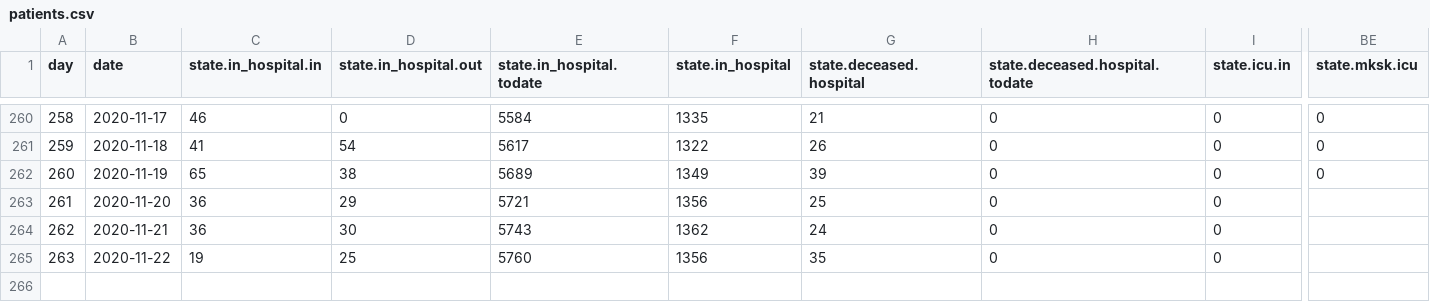
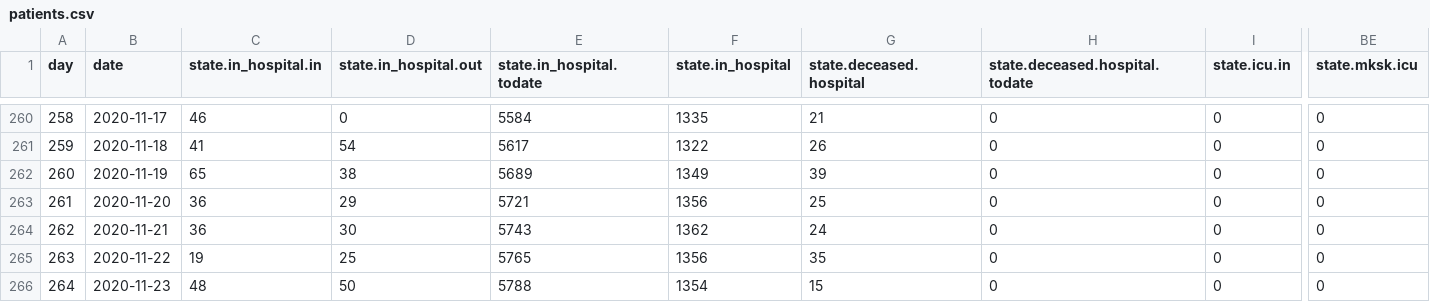
Before and after one commit to treker-mk/data, a CSV file: csv/patients.csv, drawn as a sheet; only a part is shown, gaps mark what is left out; rows hold the shown columns only; the diff names each change by its address in the sheet, - before the commit and + after, or states it on an @@ line.

```diff
--- a/csv/patients.csv
+++ b/csv/patients.csv
-BE263:BE265 (state.mksk.icu): (empty)
+BE263:BE265 (state.mksk.icu): 0
-E265 (state.in_hospital.todate): 5760
+E265 (state.in_hospital.todate): 5765
+row 266: 264 | 2020-11-23 | 48 | 50 | 5788 | 1354 | 15 | 0 | 0 | 0
```
Also changed, not shown: csv/active-regions.csv, csv/municipality.csv, 17 other files.
